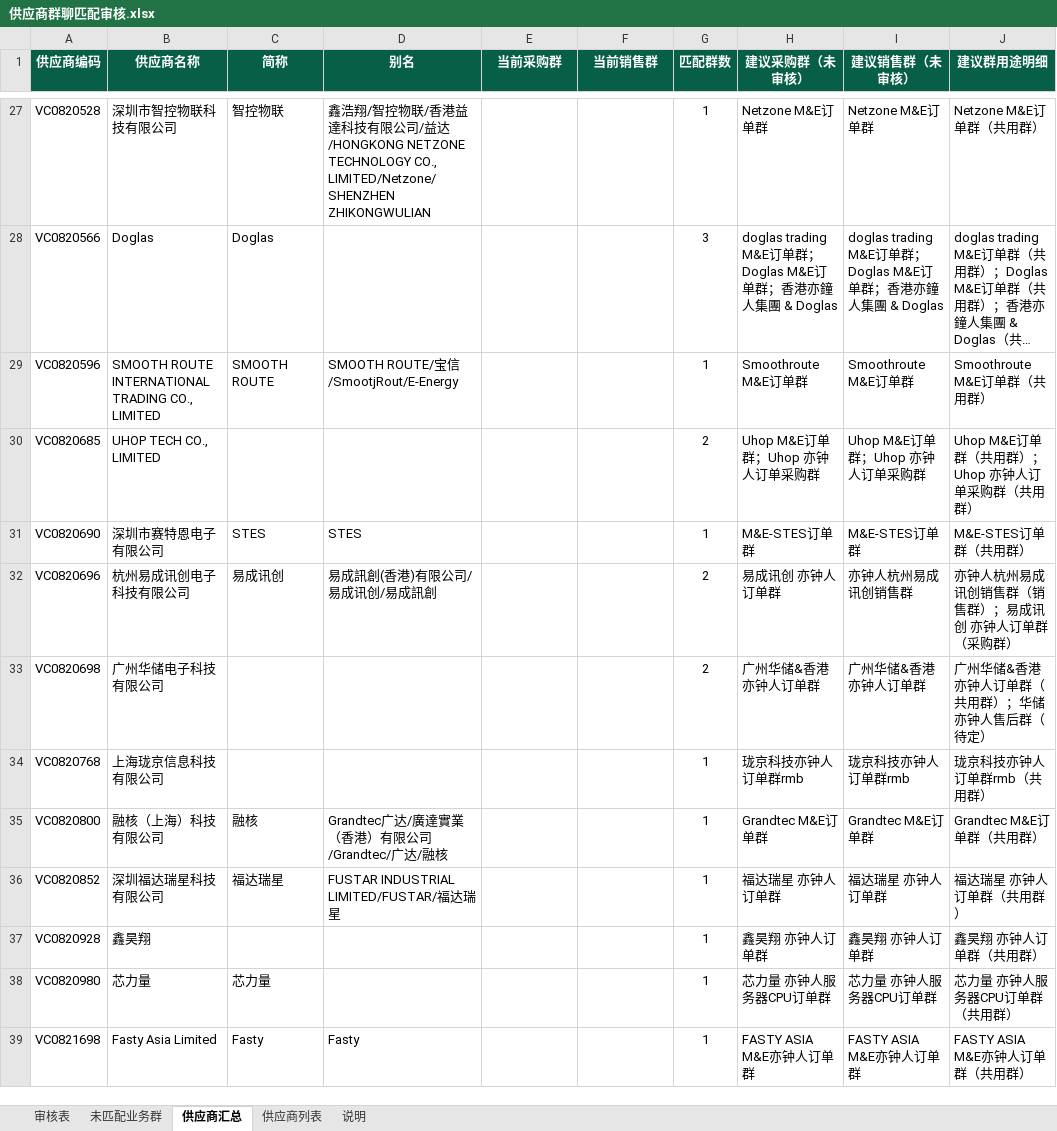
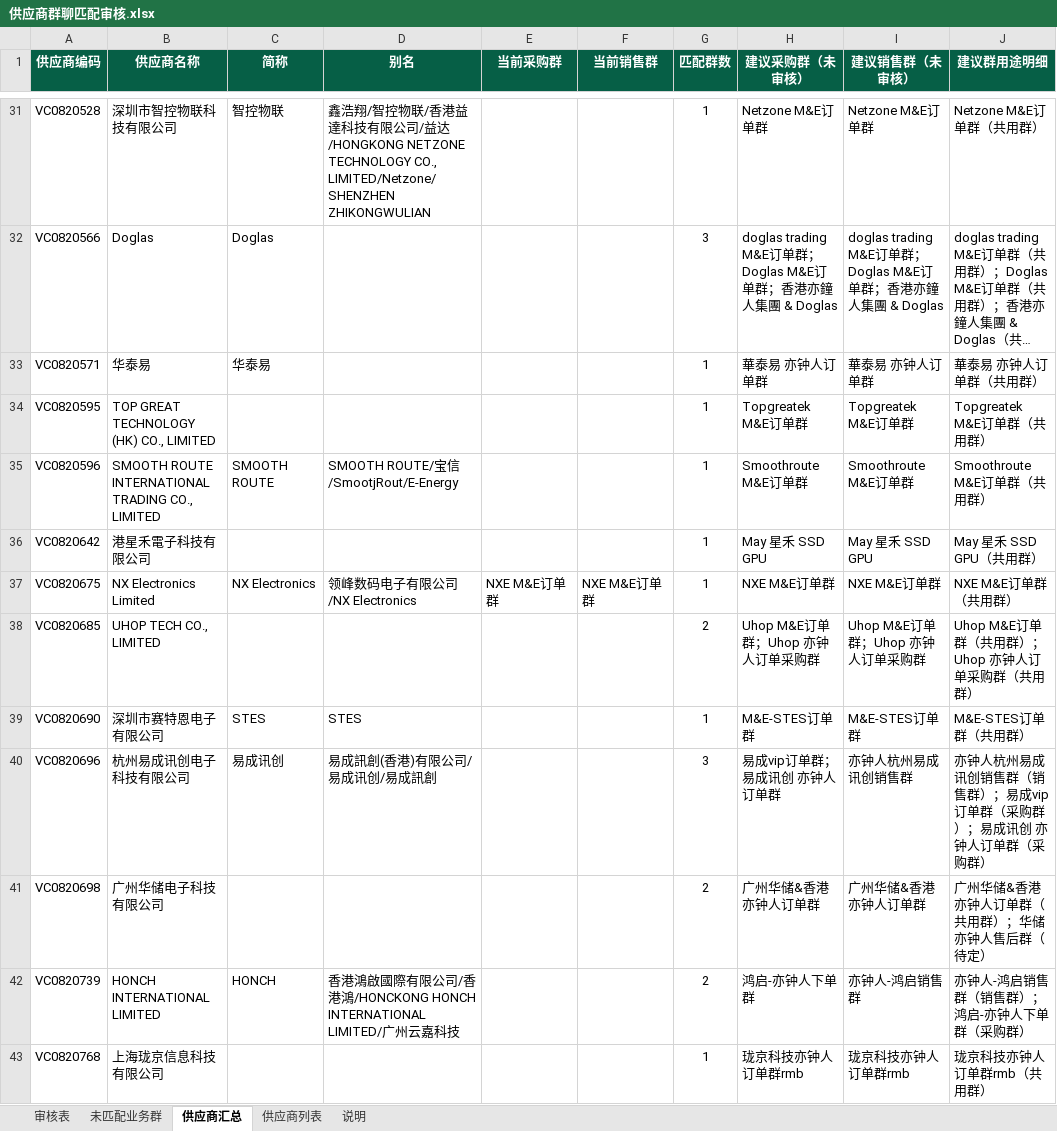
Before and after one commit to SuJinbiao-kooboo/CRM, an Excel workbook: Reference/供应商群聊匹配审核.xlsx, sheet 供应商汇总, drawn as a sheet; only a part is shown, gaps mark what is left out; the shorter side is filled out with more unchanged rows; long unchanged cells end in …; values as stored, in another font and other column widths than the file's, no borders; table styles not drawn; addresses are those after the commit; the diff covers the shown part only; the diff names each change by its address in the sheet, - before the commit and + after, or states it on an @@ line.

```diff
--- a/Reference/供应商群聊匹配审核.xlsx (sheet 供应商汇总)
+++ b/Reference/供应商群聊匹配审核.xlsx (sheet 供应商汇总)
+row 33: VC0820571 | 华泰易 | 华泰易 |  |  |  | 1 | 華泰易 亦钟人订单群 | 華泰易 亦钟人订单群 | 華泰易 亦钟人订单群（共用群）
+row 34: VC0820595 | TOP GREAT TECHNOLOGY (HK) CO., LIMITED |  |  |  |  | 1 | Topgreatek M&E订单群 | Topgreatek M&E订单群 | Topgreatek M&E订单群（共用群）
+row 36: VC0820642 | 港星禾電子科技有限公司 |  |  |  |  | 1 | May 星禾 SSD GPU | May 星禾 SSD GPU | May 星禾 SSD GPU（共用群）
+row 37: VC0820675 | NX Electronics Limited | NX Electronics | 领峰数码电子有限公司/NX Electronics | NXE M&E订单群 | NXE M&E订单群 | 1 | NXE M&E订单群 | NXE M&E订单群 | NXE M&E订单群（共用群）
-G40 (匹配群数): 2
+G40 (匹配群数): 3
-H40 (建议采购群（未审核）): 易成讯创 亦钟人订单群
+H40 (建议采购群（未审核）): 易成vip订单群；易成讯创 亦钟人订单群
-J40 (建议群用途明细): 亦钟人杭州易成讯创销售群（销售群）；易成讯创 亦钟人订单群（采购群）
+J40 (建议群用途明细): 亦钟人杭州易成讯创销售群（销售群）；易成vip订单群（采购群）；易成讯创 亦钟人订单群（采购群）
+row 42: VC0820739 | HONCH INTERNATIONAL LIMITED | HONCH | 香港鴻啟國際有限公司/香港鴻/HONCKONG HONCH INTERNATIONAL LIMITED/广州云嘉科技 |  |  | 2 | 鸿启-亦钟人下单群 | 亦钟人-鸿启销售群 | 亦钟人-鸿启销售群（销售群）；鸿启-亦钟人下单群（采购群）
```
Also changed, not shown: 11 added rows and 3 edited cells elsewhere in this sheet, sheet 审核表, sheet 未匹配业务群, sheet 说明, sheet 供应商列表.
